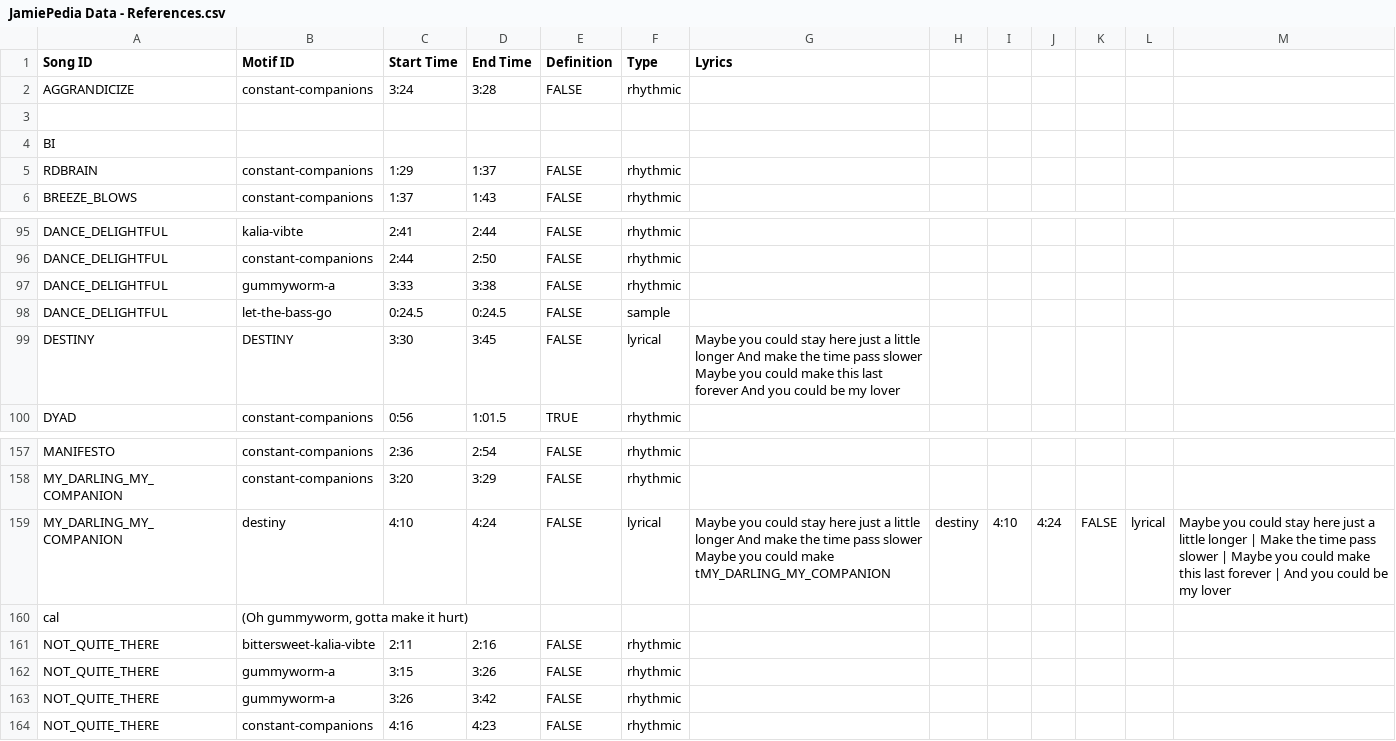
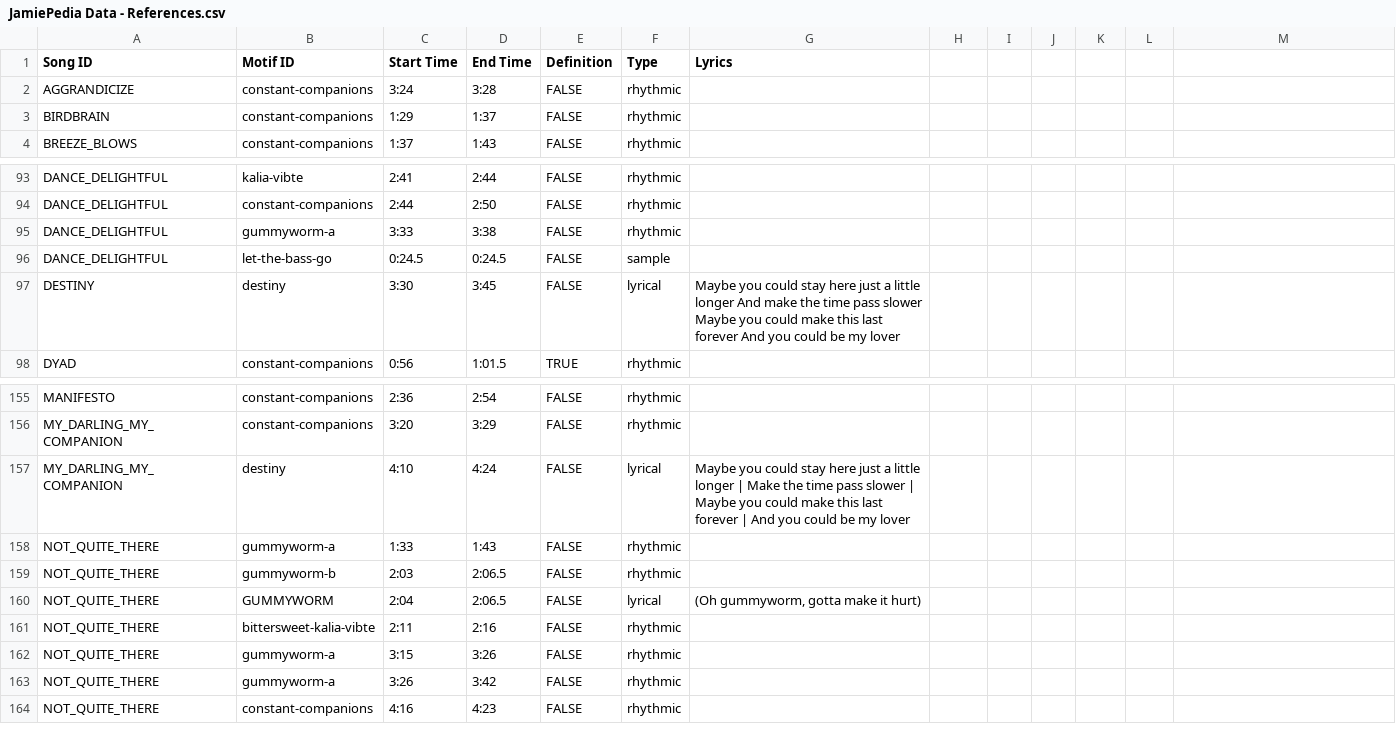
Before and after one commit to JamiePediaTeam/JamiePedia, a CSV file: public/csv/JamiePedia Data - References.csv, drawn as a sheet; only a part is shown, gaps mark what is left out.

Commit message:
references error

```diff
--- a/public/csv/JamiePedia Data - References.csv
+++ b/public/csv/JamiePedia Data - References.csv
@@ -2,5 +2,3 @@ Song ID,Motif ID,Start Time,End Time,Definition,Type,Lyrics
 AGGRANDICIZE,constant-companions,3:24,3:28,FALSE,rhythmic,
-
-BI
-RDBRAIN,constant-companions,1:29,1:37,FALSE,rhythmic,
+BIRDBRAIN,constant-companions,1:29,1:37,FALSE,rhythmic,
 BREEZE_BLOWS,constant-companions,1:37,1:43,FALSE,rhythmic,
@@ -98,3 +96,3 @@ DANCE_DELIGHTFUL,gummyworm-a,3:33,3:38,FALSE,rhythmic,
 DANCE_DELIGHTFUL,let-the-bass-go,0:24.5,0:24.5,FALSE,sample,
-DESTINY,DESTINY,3:30,3:45,FALSE,lyrical,Maybe you could stay here just a little longer And make the time pass slower Maybe you could make this last forever And you could be my lover
+DESTINY,destiny,3:30,3:45,FALSE,lyrical,Maybe you could stay here just a little longer And make the time pass slower Maybe you could make this last forever And you could be my lover
 DYAD,constant-companions,0:56,1:01.5,TRUE,rhythmic,
@@ -158,4 +156,6 @@ MANIFESTO,constant-companions,2:36,2:54,FALSE,rhythmic,
 MY_DARLING_MY_COMPANION,constant-companions,3:20,3:29,FALSE,rhythmic,
-MY_DARLING_MY_COMPANION,destiny,4:10,4:24,FALSE,lyrical,Maybe you could stay here just a little longer And make the time pass slower Maybe you could make tMY_DARLING_MY_COMPANION,destiny,4:10,4:24,FALSE,lyrical,Maybe you could stay here just a little longer | Make the time pass slower | Maybe you could make this last forever | And you could be my lover
-cal,"(Oh gummyworm, gotta make it hurt)"
+MY_DARLING_MY_COMPANION,destiny,4:10,4:24,FALSE,lyrical,Maybe you could stay here just a little longer | Make the time pass slower | Maybe you could make this last forever | And you could be my lover
+NOT_QUITE_THERE,gummyworm-a,1:33,1:43,FALSE,rhythmic,
+NOT_QUITE_THERE,gummyworm-b,2:03,2:06.5,FALSE,rhythmic,
+NOT_QUITE_THERE,GUMMYWORM,2:04,2:06.5,FALSE,lyrical,"(Oh gummyworm, gotta make it hurt)"
 NOT_QUITE_THERE,bittersweet-kalia-vibte,2:11,2:16,FALSE,rhythmic,
```
